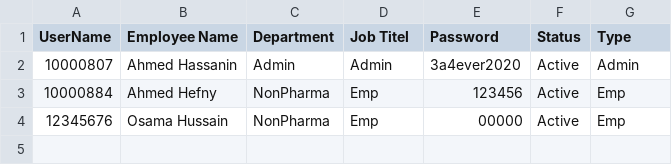
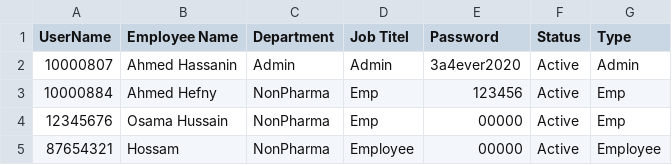
Before and after one commit to sysorapro/warehouse-scanner-Data, a CSV file: users.csv, drawn as a sheet.

Commit message:
إضافة مستخدم إلى users.csv

```diff
--- a/users.csv
+++ b/users.csv
@@ -4 +4,2 @@ UserName,Employee Name,Department,Job Titel,Password,Status,Type
 12345676,Osama Hussain,NonPharma,Emp,00000,Active,Emp
+87654321,Hossam,NonPharma,Employee,00000,Active,Employee
```
